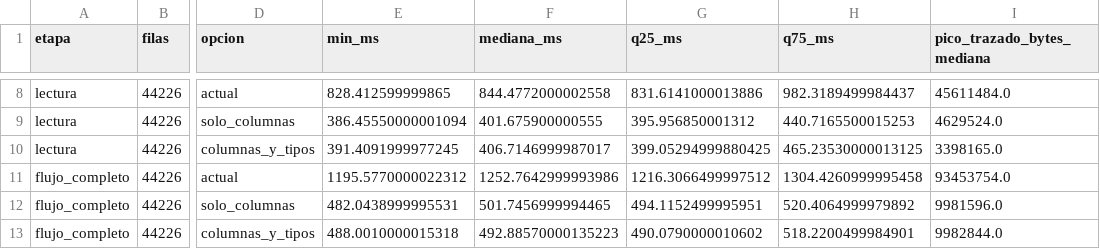
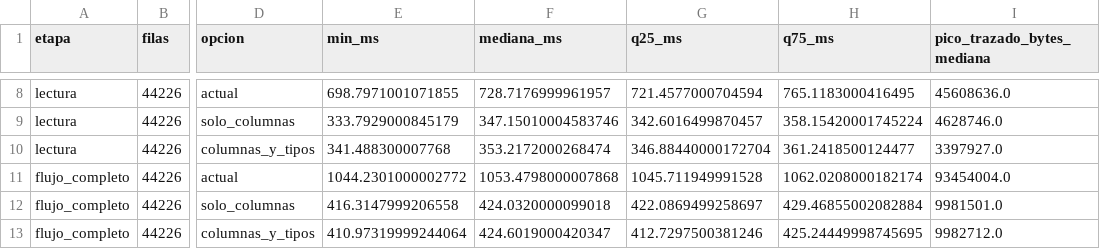
Before and after one commit to vbravo29/mcdi500-licitaciones-salud, a CSV file: F3/mediciones_lectura/resumen.csv, drawn as a sheet; only a part is shown, gaps mark what is left out; the diff covers the shown part only; the diff names each change by its address in the sheet, - before the commit and + after, or states it on an @@ line.

```diff
--- a/F3/mediciones_lectura/resumen.csv
+++ b/F3/mediciones_lectura/resumen.csv
-E8 (min_ms): 828.412599999865
+E8 (min_ms): 698.7971001071855
-F8 (mediana_ms): 844.4772000002558
+F8 (mediana_ms): 728.7176999961957
-G8 (q25_ms): 831.6141000013886
+G8 (q25_ms): 721.4577000704594
-H8 (q75_ms): 982.3189499984437
+H8 (q75_ms): 765.1183000416495
-I8 (pico_trazado_bytes_mediana): 45611484.0
+I8 (pico_trazado_bytes_mediana): 45608636.0
-E9 (min_ms): 386.45550000001094
+E9 (min_ms): 333.7929000845179
-F9 (mediana_ms): 401.675900000555
+F9 (mediana_ms): 347.15010004583746
-G9 (q25_ms): 395.956850001312
+G9 (q25_ms): 342.6016499870457
-H9 (q75_ms): 440.7165500015253
+H9 (q75_ms): 358.15420001745224
-I9 (pico_trazado_bytes_mediana): 4629524.0
+I9 (pico_trazado_bytes_mediana): 4628746.0
-E10 (min_ms): 391.4091999977245
+E10 (min_ms): 341.488300007768
-F10 (mediana_ms): 406.7146999987017
+F10 (mediana_ms): 353.2172000268474
-G10 (q25_ms): 399.05294999880425
+G10 (q25_ms): 346.88440000172704
-H10 (q75_ms): 465.23530000013125
+H10 (q75_ms): 361.2418500124477
-I10 (pico_trazado_bytes_mediana): 3398165.0
+I10 (pico_trazado_bytes_mediana): 3397927.0
-E11 (min_ms): 1195.5770000022312
+E11 (min_ms): 1044.2301000002772
-F11 (mediana_ms): 1252.7642999993986
+F11 (mediana_ms): 1053.4798000007868
-G11 (q25_ms): 1216.3066499997512
+G11 (q25_ms): 1045.711949991528
-H11 (q75_ms): 1304.4260999995458
+H11 (q75_ms): 1062.0208000182174
-I11 (pico_trazado_bytes_mediana): 93453754.0
+I11 (pico_trazado_bytes_mediana): 93454004.0
-E12 (min_ms): 482.0438999995531
+E12 (min_ms): 416.3147999206558
-F12 (mediana_ms): 501.7456999994465
+F12 (mediana_ms): 424.0320000099018
-G12 (q25_ms): 494.1152499995951
+G12 (q25_ms): 422.0869499258697
-H12 (q75_ms): 520.4064999979892
+H12 (q75_ms): 429.46855002082884
-I12 (pico_trazado_bytes_mediana): 9981596.0
+I12 (pico_trazado_bytes_mediana): 9981501.0
-E13 (min_ms): 488.0010000015318
+E13 (min_ms): 410.97319999244064
-F13 (mediana_ms): 492.88570000135223
+F13 (mediana_ms): 424.6019000420347
-G13 (q25_ms): 490.0790000010602
+G13 (q25_ms): 412.7297500381246
-H13 (q75_ms): 518.2200499984901
+H13 (q75_ms): 425.24449998745695
-I13 (pico_trazado_bytes_mediana): 9982844.0
+I13 (pico_trazado_bytes_mediana): 9982712.0
```
Also changed, not shown: 30 edited cells elsewhere in this file, 11 other files.
